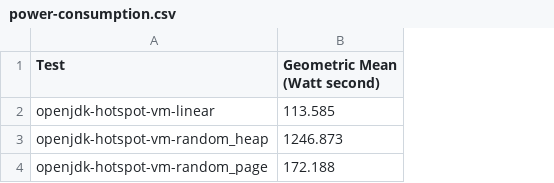
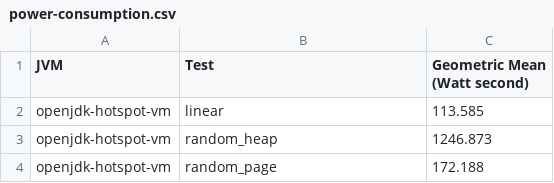
Before and after one commit to ionutbalosin/jvm-energy-consumption, a CSV file: java-samples/results/linux/x86_64/jdk-17/MemoryAccessPatterns/summary/power-consumption.csv, drawn as a sheet; addresses are those after the commit; the diff names each change by its address in the sheet, - before the commit and + after, or states it on an @@ line.

```diff
--- a/java-samples/results/linux/x86_64/jdk-17/MemoryAccessPatterns/summary/power-consumption.csv
+++ b/java-samples/results/linux/x86_64/jdk-17/MemoryAccessPatterns/summary/power-consumption.csv
+column A (JVM), rows 2-4: all openjdk-hotspot-vm
-B2 (Test): openjdk-hotspot-vm-linear
+B2 (Test): linear
-B3 (Test): openjdk-hotspot-vm-random_heap
+B3 (Test): random_heap
-B4 (Test): openjdk-hotspot-vm-random_page
+B4 (Test): random_page
```
Also changed, not shown: java-samples/results/linux/x86_64/jdk-17/JulLoggingPatterns/summary/power-consumption.csv, java-samples/results/linux/x86_64/jdk-17/ThrowExceptionPatterns/summary/power-consumption.csv, 1 other file.
